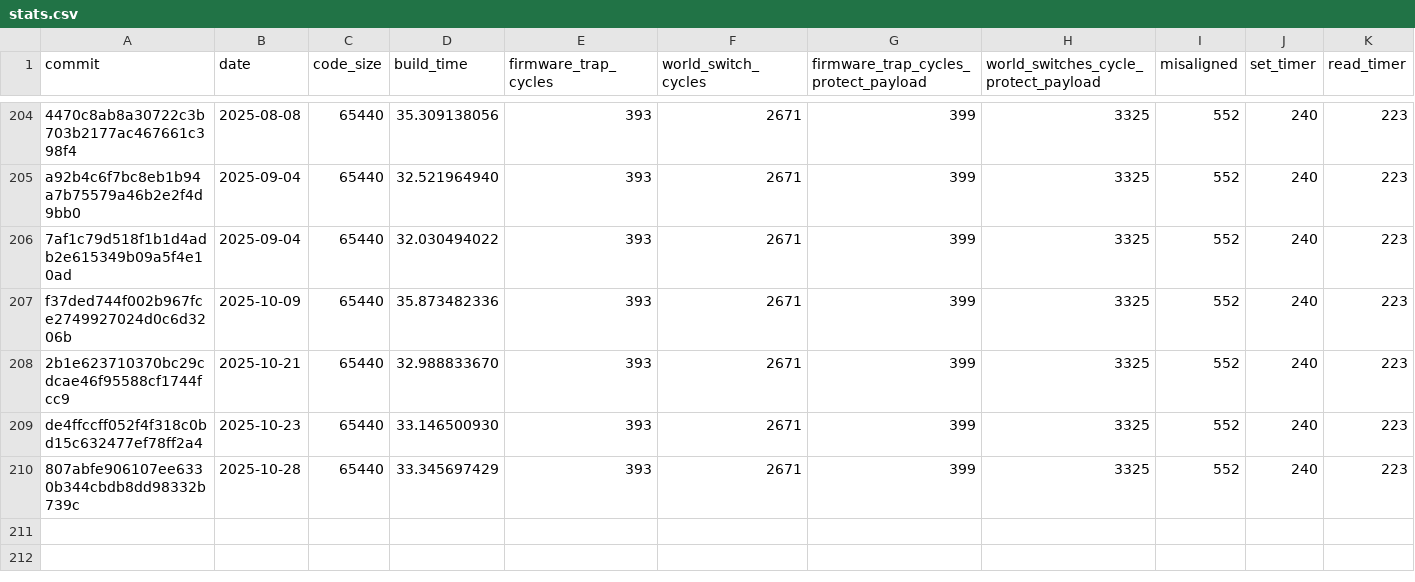
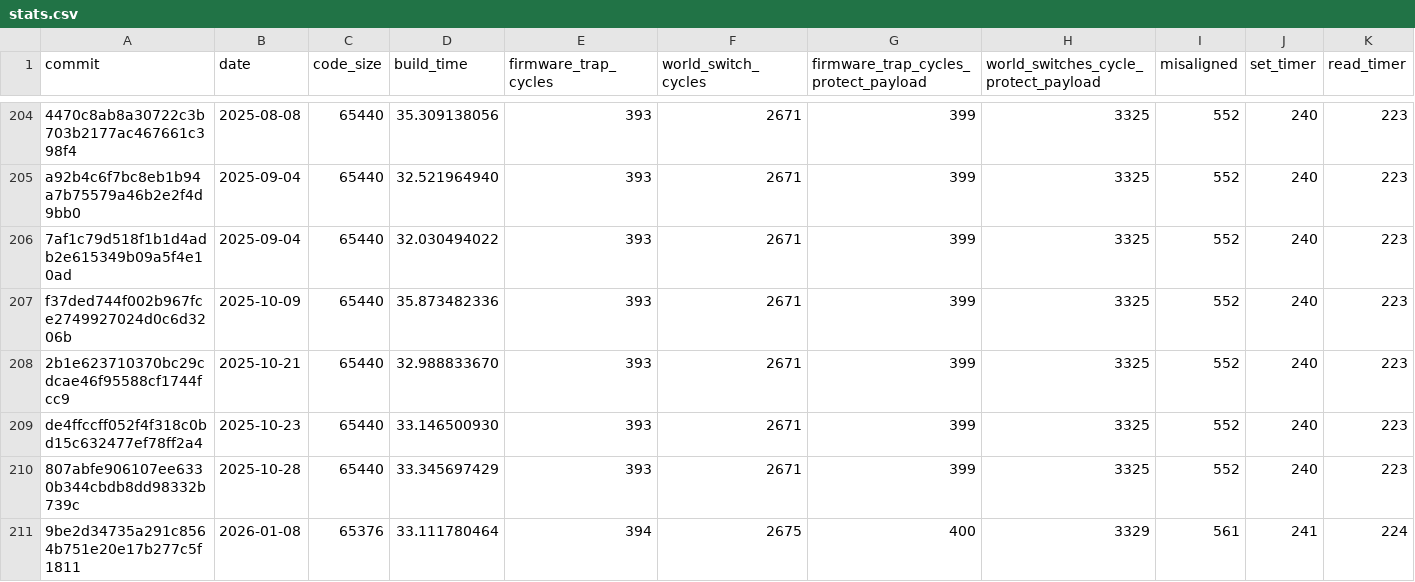
Before and after one commit to CharlyCst/miralis-commit-stats, a CSV file: stats.csv, drawn as a sheet; only a part is shown, gaps mark what is left out.

Commit message:
[Automated] push stats from Miralis CI

```diff
--- a/stats.csv
+++ b/stats.csv
@@ -210 +210,2 @@ de4ffccff052f4f318c0bd15c632477ef78ff2a4, 2025-10-23, 65440, 33.146500930, 393,
 807abfe906107ee6330b344cbdb8dd98332b739c, 2025-10-28, 65440, 33.345697429, 393, 2671, 399, 3325, 552, 240, 223
+9be2d34735a291c8564b751e20e17b277c5f1811, 2026-01-08, 65376, 33.111780464, 394, 2675, 400, 3329, 561, 241, 224
```
